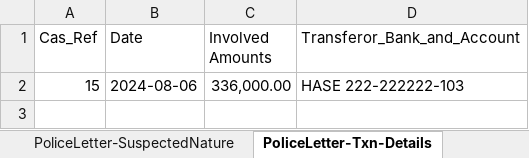
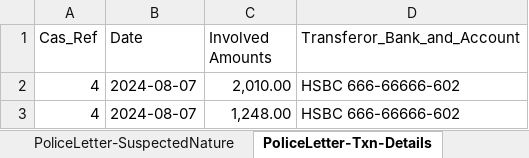
Before and after one commit to michaelfong2017/hase-scripts, an Excel workbook: Raw Input Data/Template/PoliceLetter.xlsx, sheet PoliceLetter-Txn-Details, drawn as a sheet; values as stored, in another font and other column widths than the file's, no borders; removed rows and columns are numbered as before the commit, all else as after; the diff names each change by its address in the sheet, - before the commit and + after, or states it on an @@ line.

```diff
--- a/Raw Input Data/Template/PoliceLetter.xlsx (sheet PoliceLetter-Txn-Details)
+++ b/Raw Input Data/Template/PoliceLetter.xlsx (sheet PoliceLetter-Txn-Details)
-row 2: 15 | 2024-08-06 | 336,000.00 | HASE 222-222222-103
+row 2: 4 | 2024-08-07 | 2,010.00 | HSBC 666-66666-602
+row 3: 4 | 2024-08-07 | 1,248.00 | HSBC 666-66666-602
```
Also changed, not shown: sheet PoliceLetter-Params, sheet PoliceLetter-Output, sheet PoliceLetter-Runtime-Params, sheet PoliceLetter-TypeOfDeception, Input Data Summary/Transaction_From_IR_and_Source.xlsx, 2 other files.
